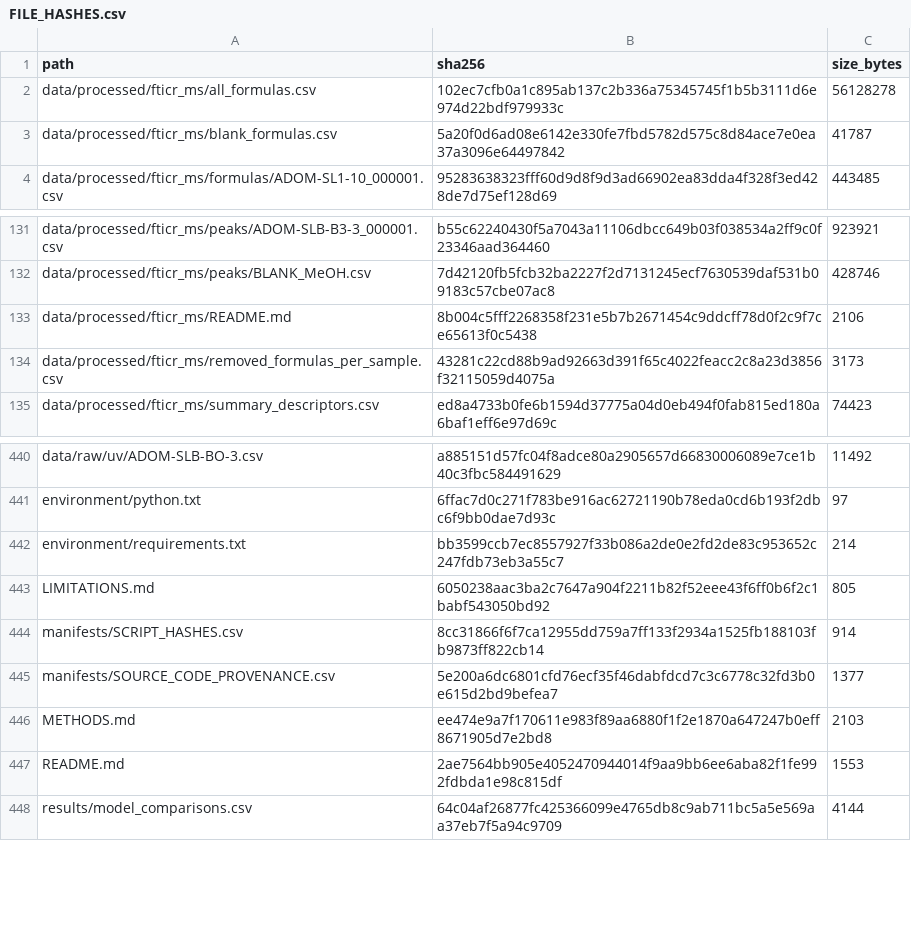
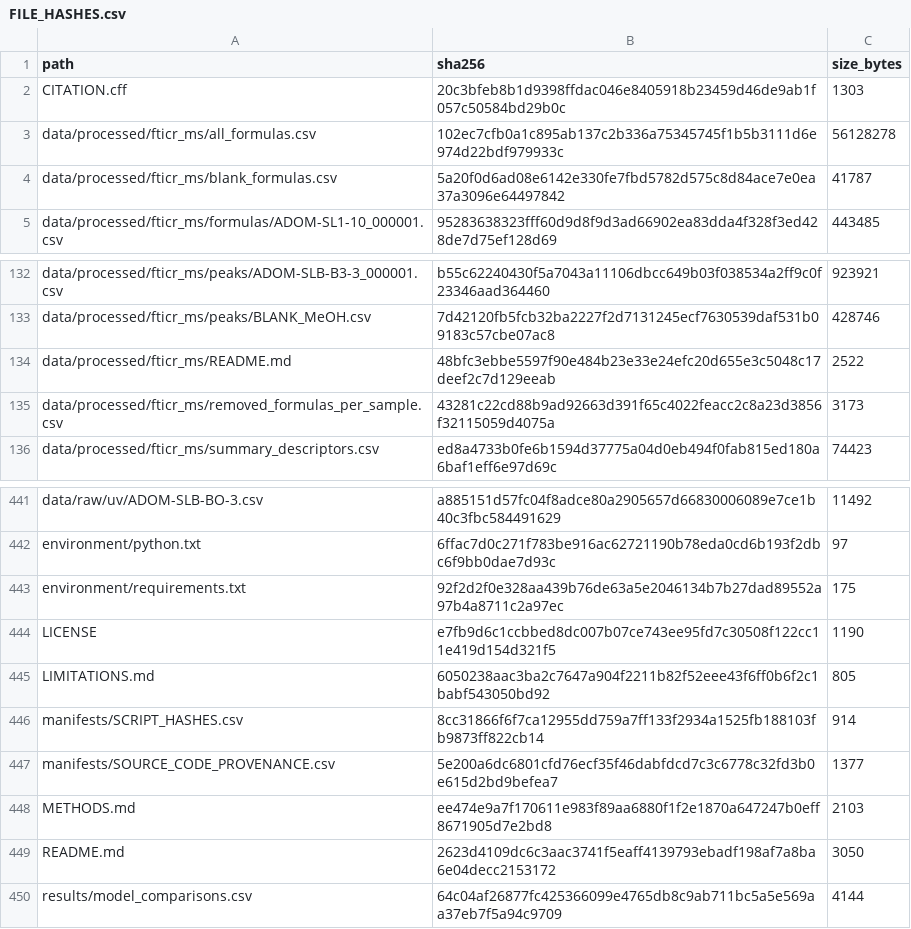
Before and after one commit to Eickland/dom_multimodal_analysis_release, a CSV file: manifests/FILE_HASHES.csv, drawn as a sheet; only a part is shown, gaps mark what is left out.

Commit message:
Add MIT license, CITATION.cff, install/citation docs; fix FT-ICR README paths; add nomspectra

```diff
--- a/manifests/FILE_HASHES.csv
+++ b/manifests/FILE_HASHES.csv
@@ -1,2 +1,3 @@
 path,sha256,size_bytes
+CITATION.cff,20c3bfeb8b1d9398ffdac046e8405918b23459d46de9ab1f057c50584bd29b0c,1303
 data/processed/fticr_ms/all_formulas.csv,102ec7cfb0a1c895ab137c2b336a75345745f1b5b3111d6e974d22bdf979933c,56128278
@@ -132,3 +133,3 @@ data/processed/fticr_ms/peaks/ADOM-SLB-B3-3_000001.csv,b55c62240430f5a7043a11106
 data/processed/fticr_ms/peaks/BLANK_MeOH.csv,7d42120fb5fcb32ba2227f2d7131245ecf7630539daf531b09183c57cbe07ac8,428746
-data/processed/fticr_ms/README.md,8b004c5fff2268358f231e5b7b2671454c9ddcff78d0f2c9f7ce65613f0c5438,2106
+data/processed/fticr_ms/README.md,48bfc3ebbe5597f90e484b23e33e24efc20d655e3c5048c17deef2c7d129eeab,2522
 data/processed/fticr_ms/removed_formulas_per_sample.csv,43281c22cd88b9ad92663d391f65c4022feacc2c8a23d3856f32115059d4075a,3173
@@ -441,3 +442,4 @@ data/raw/uv/ADOM-SLB-BO-3.csv,a885151d57fc04f8adce80a2905657d66830006089e7ce1b40
 environment/python.txt,6ffac7d0c271f783be916ac62721190b78eda0cd6b193f2dbc6f9bb0dae7d93c,97
-environment/requirements.txt,bb3599ccb7ec8557927f33b086a2de0e2fd2de83c953652c247fdb73eb3a55c7,214
+environment/requirements.txt,92f2d2f0e328aa439b76de63a5e2046134b7b27dad89552a97b4a8711c2a97ec,175
+LICENSE,e7fb9d6c1ccbbed8dc007b07ce743ee95fd7c30508f122cc11e419d154d321f5,1190
 LIMITATIONS.md,6050238aac3ba2c7647a904f2211b82f52eee43f6ff0b6f2c1babf543050bd92,805
@@ -446,3 +448,3 @@ manifests/SOURCE_CODE_PROVENANCE.csv,5e200a6dc6801cfd76ecf35f46dabfdcd7c3c6778c3
 METHODS.md,ee474e9a7f170611e983f89aa6880f1f2e1870a647247b0eff8671905d7e2bd8,2103
-README.md,2ae7564bb905e4052470944014f9aa9bb6ee6aba82f1fe992fdbda1e98c815df,1553
+README.md,2623d4109dc6c3aac3741f5eaff4139793ebadf198af7a8ba6e04decc2153172,3050
 results/model_comparisons.csv,64c04af26877fc425366099e4765db8c9ab711bc5a5e569aa37eb7f5a94c9709,4144
```
Also changed, not shown: 5 other files.
